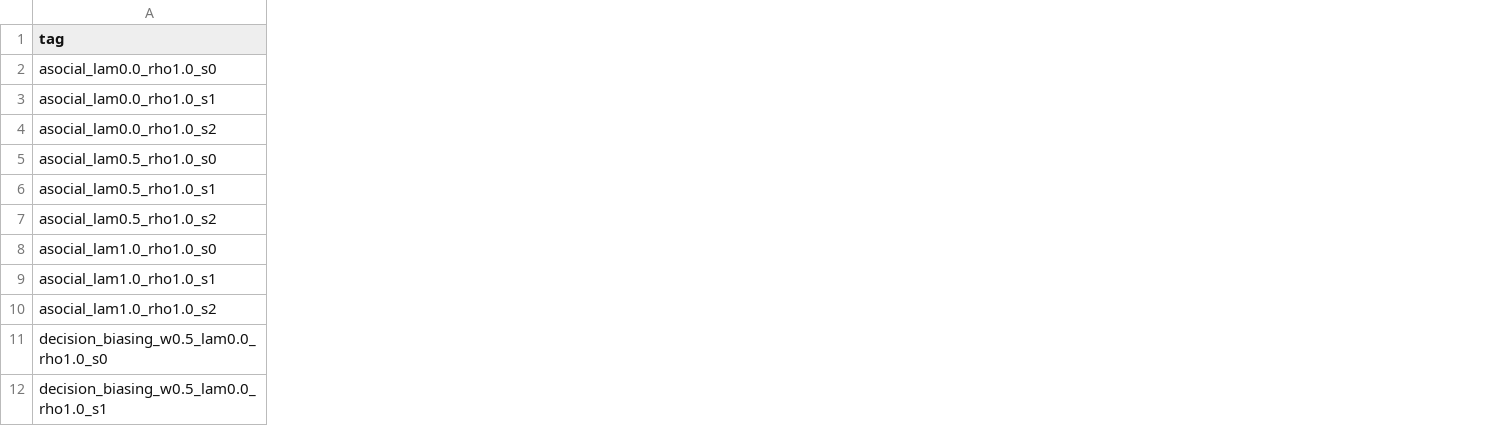
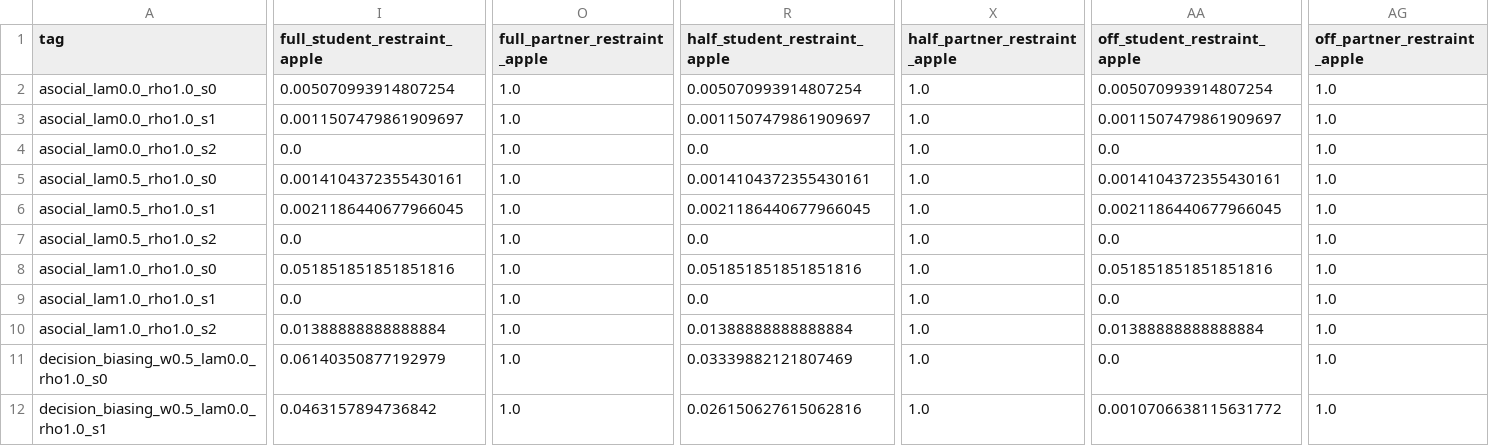
Before and after one commit to KegomoditsweM1/Social-Transmission-of-Costly-Restraint-in-a-Multi-Agent-Common-Pool-Resource-Gridworld, a CSV file: results/pilot/phase3_runs.csv, drawn as a sheet; only a part is shown, gaps mark what is left out; the diff covers the shown part only; the diff names each change by its address in the sheet, - before the commit and + after, or states it on an @@ line.

Commit message:
E15: per-apple restraint; README pilot results

```diff
--- a/results/pilot/phase3_runs.csv
+++ b/results/pilot/phase3_runs.csv
+column I (full_student_restraint_apple), rows 2-12: 0.005070993914807254 | 0.0011507479861909697 | 0.0 | 0.0014104372355430161 | 0.0021186440677966045 | 0.0 | 0.051851851851851816 | 0.0 | 0.01388888888888884 | 0.06140350877192979 | 0.0463157894736842
+column O (full_partner_restraint_apple), rows 2-12: all 1.0
+column R (half_student_restraint_apple), rows 2-12: 0.005070993914807254 | 0.0011507479861909697 | 0.0 | 0.0014104372355430161 | 0.0021186440677966045 | 0.0 | 0.051851851851851816 | 0.0 | 0.01388888888888884 | 0.03339882121807469 | 0.026150627615062816
+column X (half_partner_restraint_apple), rows 2-12: all 1.0
+column AA (off_student_restraint_apple), rows 2-12: 0.005070993914807254 | 0.0011507479861909697 | 0.0 | 0.0014104372355430161 | 0.0021186440677966045 | 0.0 | 0.051851851851851816 | 0.0 | 0.01388888888888884 | 0.0 | 0.0010706638115631772
+column AG (off_partner_restraint_apple), rows 2-12: all 1.0
```
Also changed, not shown: 8 added columns and 11 edited cells elsewhere in this file, results/pilot/phase3_summary.csv, 28 other files.
